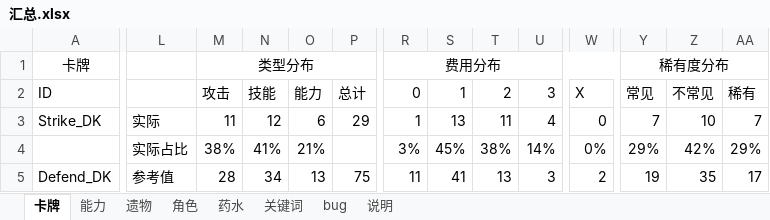
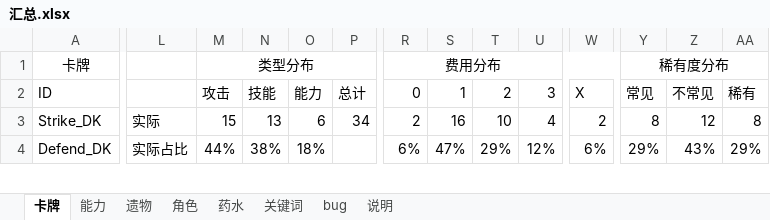
Before and after one commit to HGBAN/DragonKnight, an Excel workbook: 汇总.xlsx, sheet 卡牌, drawn as a sheet; only a part is shown, gaps mark what is left out; values as stored, in another font and other column widths than the file's, no borders; charts and pictures and conditional formats not drawn; removed rows and columns are numbered as before the commit, all else as after; rows hold the shown columns only; the diff covers the shown part only; the diff names each change by its address in the sheet, - before the commit and + after, or states it on an @@ line.

Commit message:
更新汇总

```diff
--- a/汇总.xlsx (sheet 卡牌)
+++ b/汇总.xlsx (sheet 卡牌)
-M3 (攻击): 11
+M3 (攻击): 15
-N3 (技能): 12
+N3 (技能): 13
-P3 (总计): 29
+P3 (总计): 34
-R3 (0): 1
+R3 (0): 2
-S3 (1): 13
+S3 (1): 16
-T3 (2): 11
+T3 (2): 10
-W3 (X): 0
+W3 (X): 2
-Y3 (常见): 7
+Y3 (常见): 8
-Z3 (不常见): 10
+Z3 (不常见): 12
-AA3 (稀有): 7
+AA3 (稀有): 8
-row 4:  | 实际占比 | 38% | 41% | 21% |  | 3% | 45% | 38% | 14% | 0% | 29% | 42% | 29%
-L4: 参考值
+L4: 实际占比
-M4 (攻击): 28
+M4 (攻击): 44%
-N4 (技能): 34
+N4 (技能): 38%
-O4 (能力): 13
+O4 (能力): 18%
-P4 (总计): 75
+P4 (总计): (empty)
-R4 (0): 11
+R4 (0): 6%
-S4 (1): 41
+S4 (1): 47%
-T4 (2): 13
+T4 (2): 29%
-U4 (3): 3
+U4 (3): 12%
-W4 (X): 2
+W4 (X): 6%
-Y4 (常见): 19
+Y4 (常见): 29%
-Z4 (不常见): 35
+Z4 (不常见): 43%
-AA4 (稀有): 17
+AA4 (稀有): 29%
```
Also changed, not shown: 5 added rows and 61 edited cells elsewhere in this sheet, sheet 能力, sheet 说明, sheet bug, sheet 遗物, sheet 药水, sheet 角色, charts or pictures.
